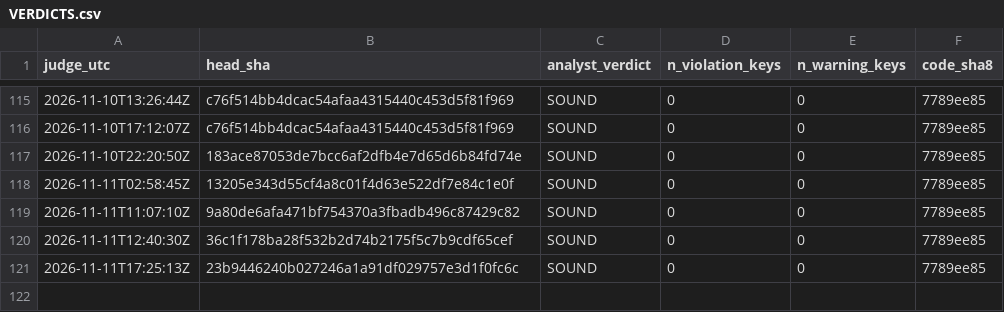
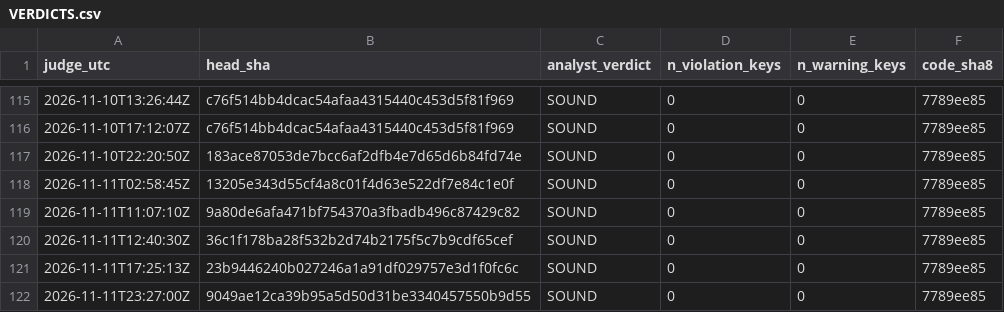
Before and after one commit to Mohamedalhaaj/gold-forward-watch, a CSV file: reports/judge_analyst/VERDICTS.csv, drawn as a sheet; only a part is shown, gaps mark what is left out.

```diff
--- a/reports/judge_analyst/VERDICTS.csv
+++ b/reports/judge_analyst/VERDICTS.csv
@@ -121 +121,2 @@ judge_utc,head_sha,analyst_verdict,n_violation_keys,n_warning_keys,code_sha8
 2026-11-11T17:25:13Z,23b9446240b027246a1a91df029757e3d1f0fc6c,SOUND,0,0,7789ee85
+2026-11-11T23:27:00Z,9049ae12ca39b95a5d50d31be3340457550b9d55,SOUND,0,0,7789ee85
```
Also changed, not shown: reports/judge_analyst/halves.csv, 6 other files.
